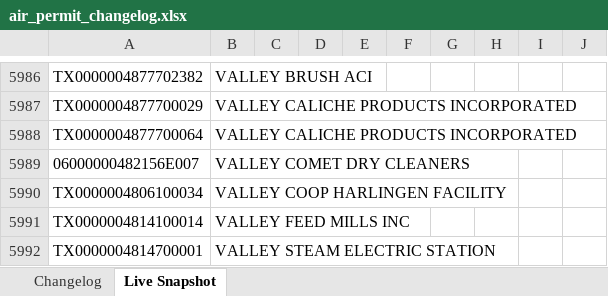
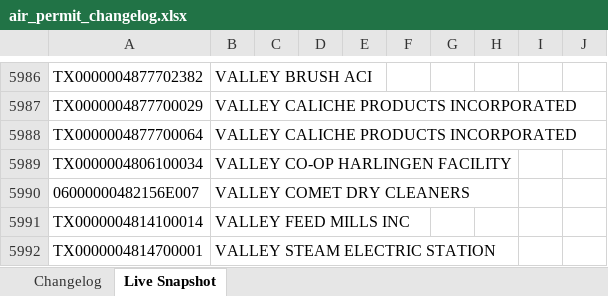
Before and after one commit to milesm12-hub/Permit-mine, an Excel workbook: air_permit_changelog.xlsx, sheet Live Snapshot, drawn as a sheet; only a part is shown, gaps mark what is left out; values as stored, in another font and other column widths than the file's, no borders; removed rows and columns are numbered as before the commit, all else as after; the diff names each change by its address in the sheet, - before the commit and + after, or states it on an @@ line.

```diff
--- a/air_permit_changelog.xlsx (sheet Live Snapshot)
+++ b/air_permit_changelog.xlsx (sheet Live Snapshot)
+row 5989: TX0000004806100034 | VALLEY CO-OP HARLINGEN FACILITY
-row 5990: TX0000004806100034 | VALLEY COOP HARLINGEN FACILITY
```
Also changed, not shown: 1 other file.
